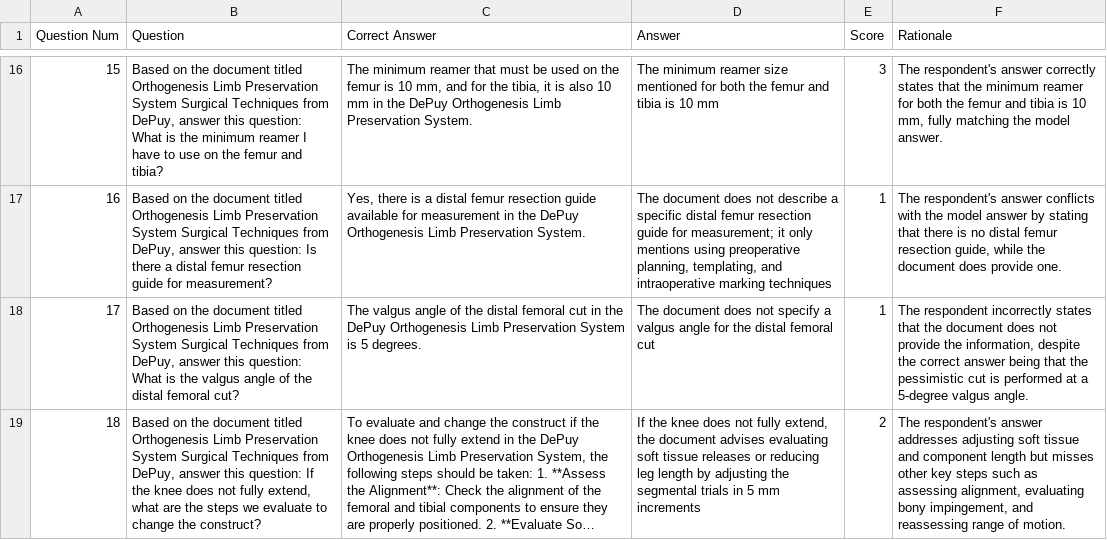
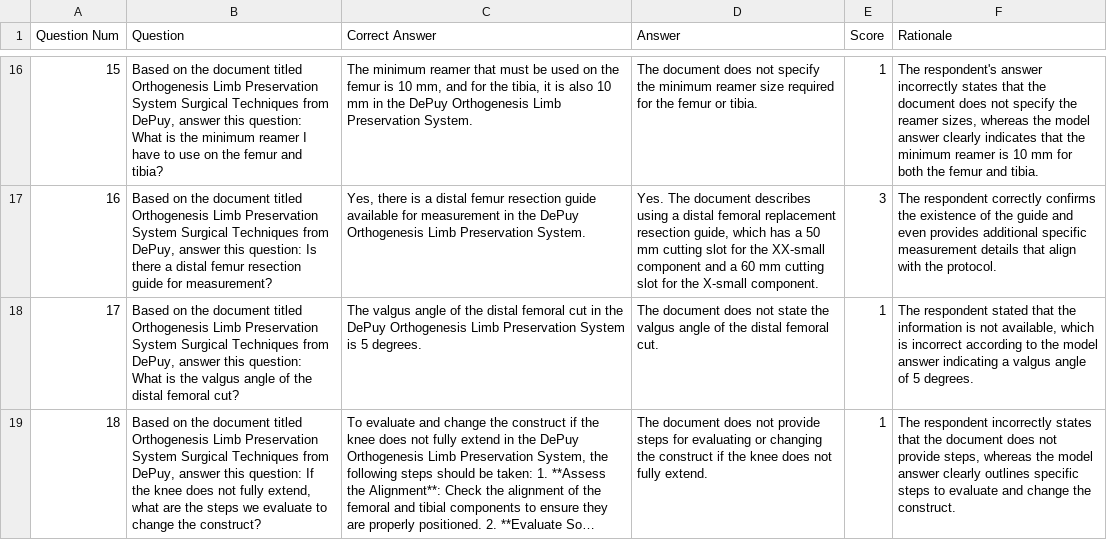
Before and after one commit to Ortho-AI-Lab/Ortho-ProtocolDoc-RAG, a CSV file: analysis/meta_results/results_chatgpt/Orthogenesis_Limb_Preservation_System_Surgical_Techniques/chatgpt_results.csv, drawn as a sheet; only a part is shown, gaps mark what is left out; long unchanged cells end in …; the diff covers the shown part only; the diff names each change by its address in the sheet, - before the commit and + after, or states it on an @@ line.

```diff
--- a/analysis/meta_results/results_chatgpt/Orthogenesis_Limb_Preservation_System_Surgical_Techniques/chatgpt_results.csv
+++ b/analysis/meta_results/results_chatgpt/Orthogenesis_Limb_Preservation_System_Surgical_Techniques/chatgpt_results.csv
-D16 (Answer): The minimum reamer size mentioned for both the femur and tibia is 10 mm
+D16 (Answer): The document does not specify the minimum reamer size required for the femur or tibia.
-E16 (Score): 3
+E16 (Score): 1
-F16 (Rationale): …respondent's answer correctly states that the minimum reamer for both the femur and tibia is 10 mm, fully matching the model answer.
+F16 (Rationale): …respondent's answer incorrectly states that the document does not specify the reamer sizes, whereas the model answer clearly indicates that the minimum reamer is 10 mm for both the femur and tibia.
-D17 (Answer): The document does not describe a specific distal femur resection guide for measurement; it only mentions using preoperative planning, templating, and intraoperative marking techniques
+D17 (Answer): Yes. The document describes using a distal femoral replacement resection guide, which has a 50 mm cutting slot for the XX-small component and a 60 mm cutting slot for the X-small component.
-E17 (Score): 1
+E17 (Score): 3
-F17 (Rationale): The respondent's answer conflicts with the model answer by stating that there is no distal femur resection guide, while the document does provide one.
+F17 (Rationale): The respondent correctly confirms the existence of the guide and even provides additional specific measurement details that align with the protocol.
-D18 (Answer): …does not specify a valgus angle for the distal femoral cut
+D18 (Answer): …does not state the valgus angle of the distal femoral cut.
-F18 (Rationale): The respondent incorrectly states that the document does not provide the information, despite the correct answer being that the pessimistic cut is performed at a 5-degree valgus angle.
+F18 (Rationale): The respondent stated that the information is not available, which is incorrect according to the model answer indicating a valgus angle of 5 degrees.
-D19 (Answer): If the knee does not fully extend, the document advises evaluating soft tissue releases or reducing leg length by adjusting the segmental trials in 5 mm increments
+D19 (Answer): The document does not provide steps for evaluating or changing the construct if the knee does not fully extend.
-E19 (Score): 2
+E19 (Score): 1
-F19 (Rationale): The respondent's answer addresses adjusting soft tissue and component length but misses other key steps such as assessing alignment, evaluating bony impingement, and reassessing range of motion.
+F19 (Rationale): The respondent incorrectly states that the document does not provide steps, whereas the model answer clearly outlines specific steps to evaluate and change the construct.
```
Also changed, not shown: 53 edited cells elsewhere in this file, analysis/meta_results/results_chatgptbase/Orthogenesis_Limb_Preservation_System_Surgical_Techniques/chatgpt_results.csv, analysis/meta_results/results_openai/GMRS_Distal_Femur_and_Revision_Baseplate_Surgical_Protocol/openai_results.csv, 28 other files.
